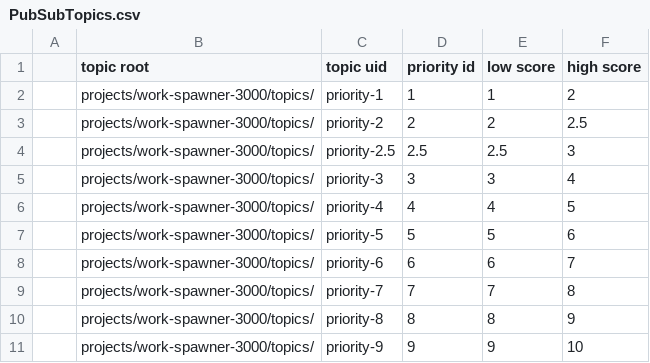
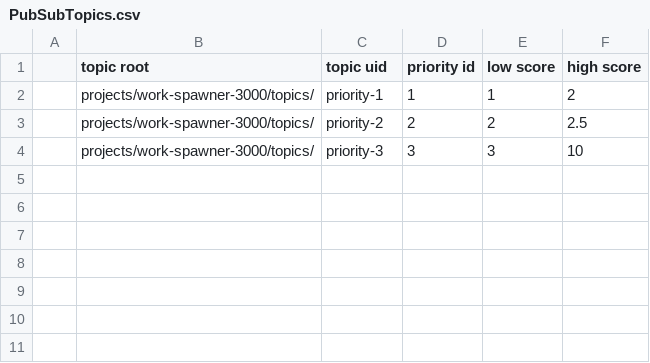
Before and after one commit to BlestxVentures/Work_Spawner_3000, a CSV file: PubSubTopics.csv, drawn as a sheet.

```diff
--- a/PubSubTopics.csv
+++ b/PubSubTopics.csv
@@ -3,9 +3,2 @@
 ,projects/work-spawner-3000/topics/,priority-2,2,2,2.5
-,projects/work-spawner-3000/topics/,priority-2.5,2.5,2.5,3
-,projects/work-spawner-3000/topics/,priority-3,3,3,4
-,projects/work-spawner-3000/topics/,priority-4,4,4,5
-,projects/work-spawner-3000/topics/,priority-5,5,5,6
-,projects/work-spawner-3000/topics/,priority-6,6,6,7
-,projects/work-spawner-3000/topics/,priority-7,7,7,8
-,projects/work-spawner-3000/topics/,priority-8,8,8,9
-,projects/work-spawner-3000/topics/,priority-9,9,9,10
+,projects/work-spawner-3000/topics/,priority-3,3,3,10
```
Also changed, not shown: 1 other file.
